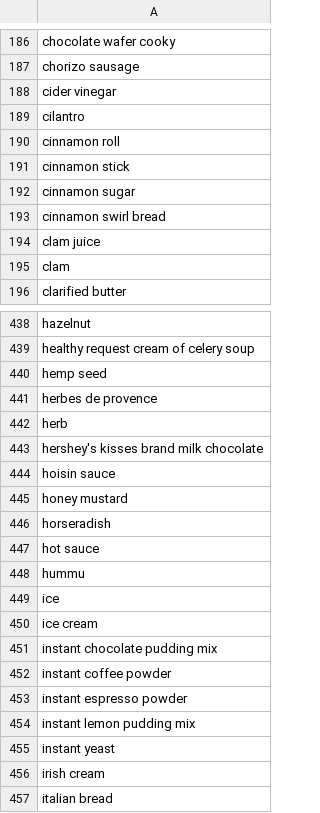
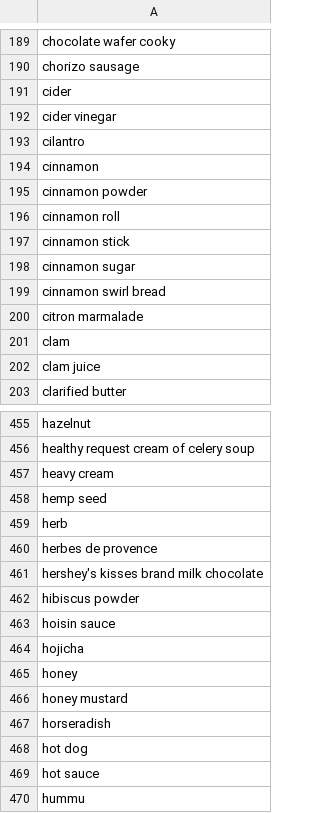
Before and after one commit to janethuangg/patissier-pal, a CSV file: ingredList.csv, drawn as a sheet; only a part is shown, gaps mark what is left out; the shorter side is filled out with more unchanged rows; the diff covers the shown part only.

```diff
--- a/ingredList.csv
+++ b/ingredList.csv
@@ -187,4 +190,7 @@ chocolate wafer cooky
 chorizo sausage
+cider
 cider vinegar
 cilantro
+cinnamon
+cinnamon powder
 cinnamon roll
@@ -193,4 +199,5 @@ cinnamon sugar
 cinnamon swirl bread
+citron marmalade
+clam
 clam juice
-clam
 clarified butter
@@ -439,9 +456,14 @@ hazelnut
 healthy request cream of celery soup
+heavy cream
 hemp seed
+herb
 herbes de provence
-herb
 hershey's kisses brand milk chocolate
+hibiscus powder
 hoisin sauce
+hojicha
+honey
 honey mustard
 horseradish
+hot dog
 hot sauce
```
Also changed, not shown: 26 added rows and 37 moved rows elsewhere in this file, 3 other files.
